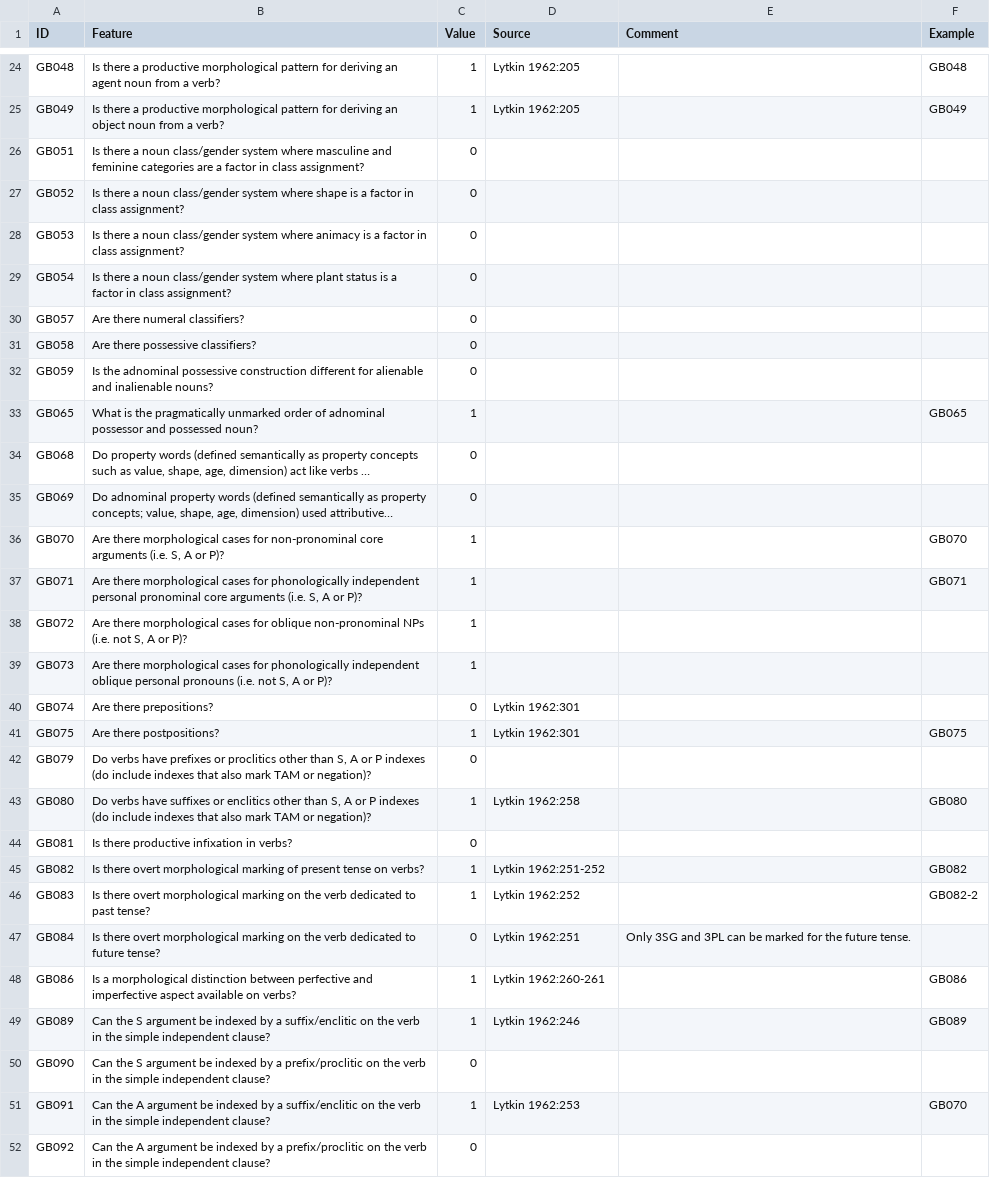
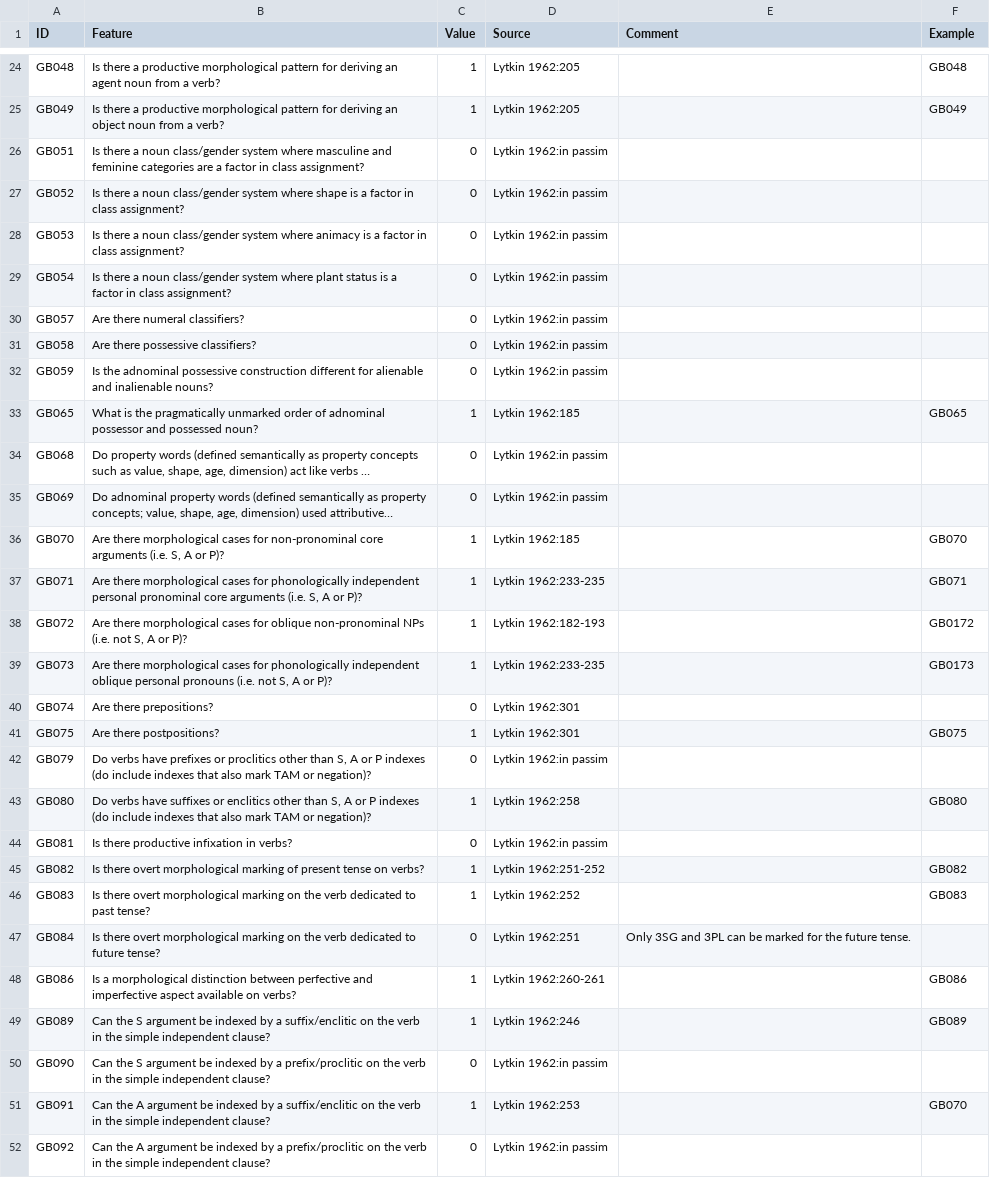
Before and after one commit to bedlan/uratyp-1, a CSV file: raw/GB/language-tables/Komi_Permyak.csv, drawn as a sheet; only a part is shown, gaps mark what is left out; long unchanged cells end in …; the diff covers the shown part only; the diff names each change by its address in the sheet, - before the commit and + after, or states it on an @@ line.

Commit message:
Updating Komi tables

```diff
--- a/raw/GB/language-tables/Komi_Permyak.csv
+++ b/raw/GB/language-tables/Komi_Permyak.csv
-D26:D32 (Source): (empty)
+D26:D32 (Source): Lytkin 1962:in passim
-D33 (Source): (empty)
+D33 (Source): Lytkin 1962:185
-D34:D35 (Source): (empty)
+D34:D35 (Source): Lytkin 1962:in passim
-D36 (Source): (empty)
+D36 (Source): Lytkin 1962:185
-D37 (Source): (empty)
+D37 (Source): Lytkin 1962:233-235
-D38 (Source): (empty)
+D38 (Source): Lytkin 1962:182-193
-F38 (Example): (empty)
+F38 (Example): GB0172
-D39 (Source): (empty)
+D39 (Source): Lytkin 1962:233-235
-F39 (Example): (empty)
+F39 (Example): GB0173
-D42 (Source): (empty)
+D42 (Source): Lytkin 1962:in passim
-D44 (Source): (empty)
+D44 (Source): Lytkin 1962:in passim
-F46 (Example): GB082-2
+F46 (Example): GB083
-D50 (Source): (empty)
+D50 (Source): Lytkin 1962:in passim
-D52 (Source): (empty)
+D52 (Source): Lytkin 1962:in passim
```
Also changed, not shown: 64 edited cells elsewhere in this file, raw/GB/language-tables/Komi_Permyak_examples.csv, raw/GB/language-tables/Komi_Zyrian.csv, 1 other file.
